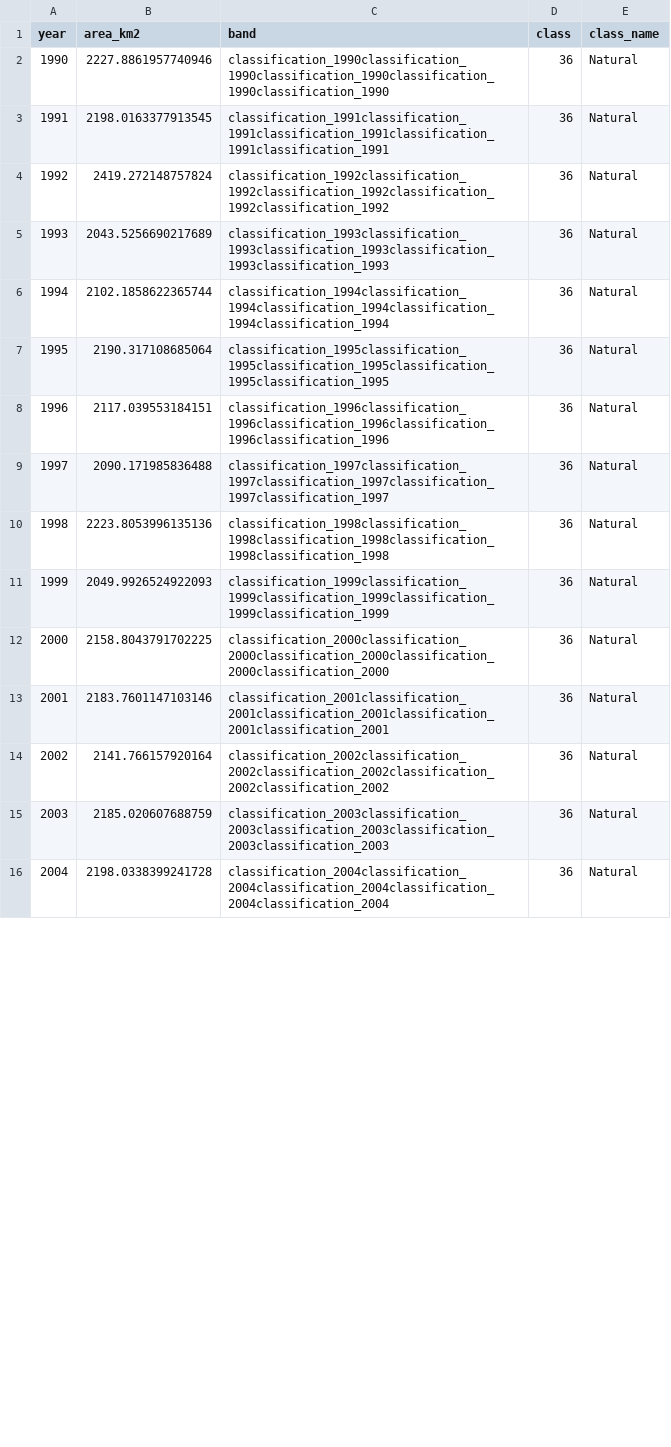
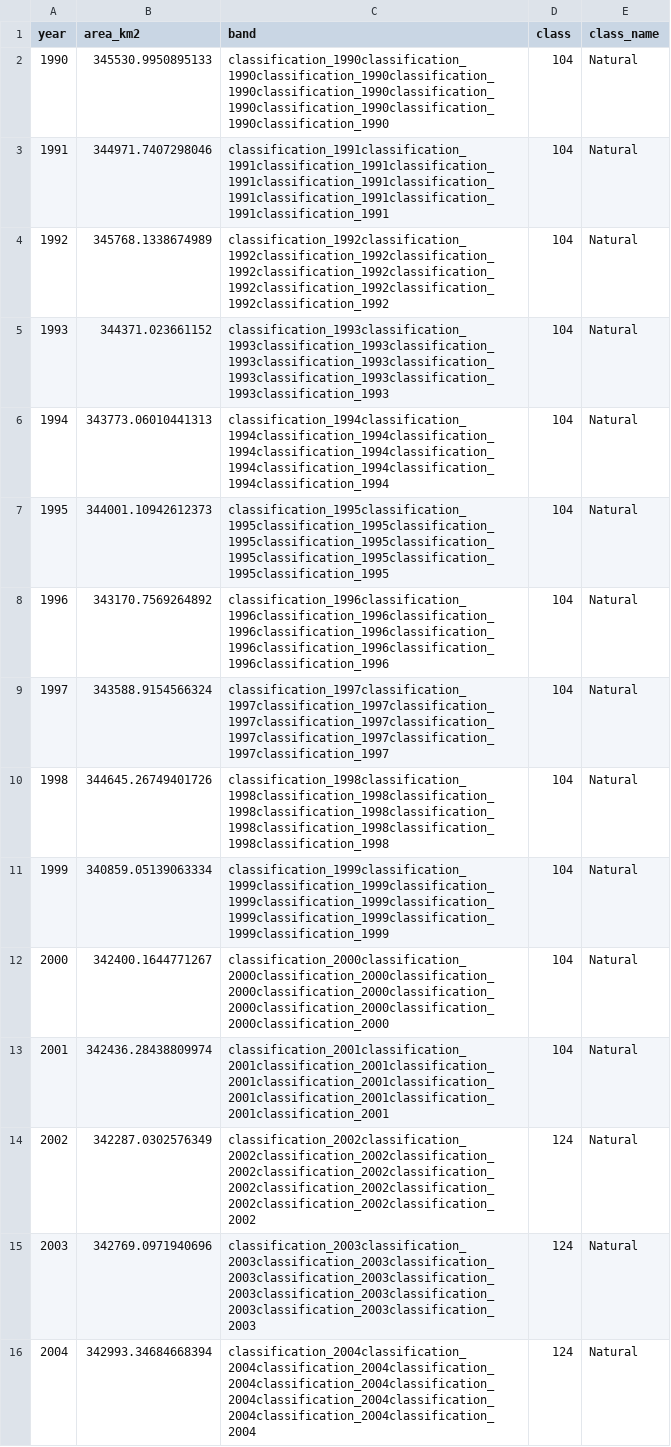
Before and after one commit to larissavaladao/time_series_curuai, a CSV file: datasets/Parameters Time series/lulc_curuai.csv, drawn as a sheet; only a part is shown; the diff covers the shown part only.

Commit message:
update analysis post dataset update

```diff
--- a/datasets/Parameters Time series/lulc_curuai.csv
+++ b/datasets/Parameters Time series/lulc_curuai.csv
@@ -1,16 +1,16 @@
 year,area_km2,band,class,class_name
-1990,2227.8861957740946,classification_1990classification_1990classification_1990classification_1990classification_1990,36,Natural
-1991,2198.0163377913545,classification_1991classification_1991classification_1991classification_1991classification_1991,36,Natural
-1992,2419.272148757824,classification_1992classification_1992classification_1992classification_1992classification_1992,36,Natural
-1993,2043.5256690217689,classification_1993classification_1993classification_1993classification_1993classification_1993,36,Natural
-1994,2102.1858622365744,classification_1994classification_1994classification_1994classification_1994classification_1994,36,Natural
-1995,2190.317108685064,classification_1995classification_1995classification_1995classification_1995classification_1995,36,Natural
-1996,2117.039553184151,classification_1996classification_1996classification_1996classification_1996classification_1996,36,Natural
-1997,2090.171985836488,classification_1997classification_1997classification_1997classification_1997classification_1997,36,Natural
-1998,2223.8053996135136,classification_1998classification_1998classification_1998classification_1998classification_1998,36,Natural
-1999,2049.9926524922093,classification_1999classification_1999classification_1999classification_1999classification_1999,36,Natural
-2000,2158.8043791702225,classification_2000classification_2000classification_2000classification_2000classification_2000,36,Natural
-2001,2183.7601147103146,classification_2001classification_2001classification_2001classification_2001classification_2001,36,Natural
-2002,2141.766157920164,classification_2002classification_2002classification_2002classification_2002classification_2002,36,Natural
-2003,2185.020607688759,classification_2003classification_2003classification_2003classification_2003classification_2003,36,Natural
-2004,2198.0338399241728,classification_2004classification_2004classification_2004classification_2004classification_2004,36,Natural
+1990,345530.9950895133,classification_1990classification_1990classification_1990classification_1990classification_1990classification_1990classification_1990classification_1990classification_1990,104,Natural
+1991,344971.7407298046,classification_1991classification_1991classification_1991classification_1991classification_1991classification_1991classification_1991classification_1991classification_1991,104,Natural
+1992,345768.1338674989,classification_1992classification_1992classification_1992classification_1992classification_1992classification_1992classification_1992classification_1992classification_1992,104,Natural
+1993,344371.023661152,classification_1993classification_1993classification_1993classification_1993classification_1993classification_1993classification_1993classification_1993classification_1993,104,Natural
+1994,343773.06010441313,classification_1994classification_1994classification_1994classification_1994classification_1994classification_1994classification_1994classification_1994classification_1994,104,Natural
+1995,344001.10942612373,classification_1995classification_1995classification_1995classification_1995classification_1995classification_1995classification_1995classification_1995classification_1995,104,Natural
+1996,343170.7569264892,classification_1996classification_1996classification_1996classification_1996classification_1996classification_1996classification_1996classification_1996classification_1996,104,Natural
+1997,343588.9154566324,classification_1997classification_1997classification_1997classification_1997classification_1997classification_1997classification_1997classification_1997classification_1997,104,Natural
+1998,344645.26749401726,classification_1998classification_1998classification_1998classification_1998classification_1998classification_1998classification_1998classification_1998classification_1998,104,Natural
+1999,340859.05139063334,classification_1999classification_1999classification_1999classification_1999classification_1999classification_1999classification_1999classification_1999classification_1999,104,Natural
+2000,342400.1644771267,classification_2000classification_2000classification_2000classification_2000classification_2000classification_2000classification_2000classification_2000classification_2000,104,Natural
+2001,342436.28438809974,classification_2001classification_2001classification_2001classification_2001classification_2001classification_2001classification_2001classification_2001classification_2001,104,Natural
+2002,342287.0302576349,classification_2002classification_2002classification_2002classification_2002classification_2002classification_2002classification_2002classification_2002classification_2002classification_2002,124,Natural
+2003,342769.0971940696,classification_2003classification_2003classification_2003classification_2003classification_2003classification_2003classification_2003classification_2003classification_2003classification_2003,124,Natural
+2004,342993.34684668394,classification_2004classification_2004classification_2004classification_2004classification_2004classification_2004classification_2004classification_2004classification_2004classification_2004,124,Natural
```
Also changed, not shown: 147 edited cells elsewhere in this file, datasets/Parameters Time series/lulc_curuaiN2.csv, datasets/Parameters Time series/merged_df/correlation_cota_lulc.csv, 7 other files.
